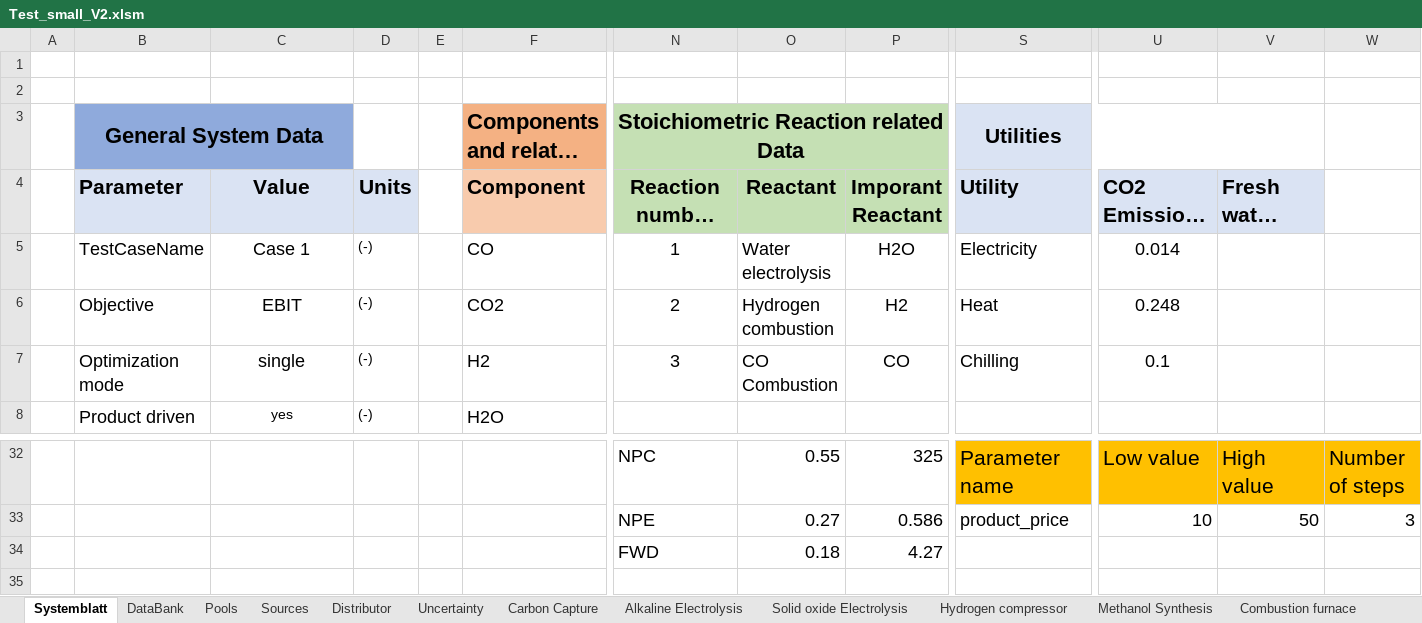
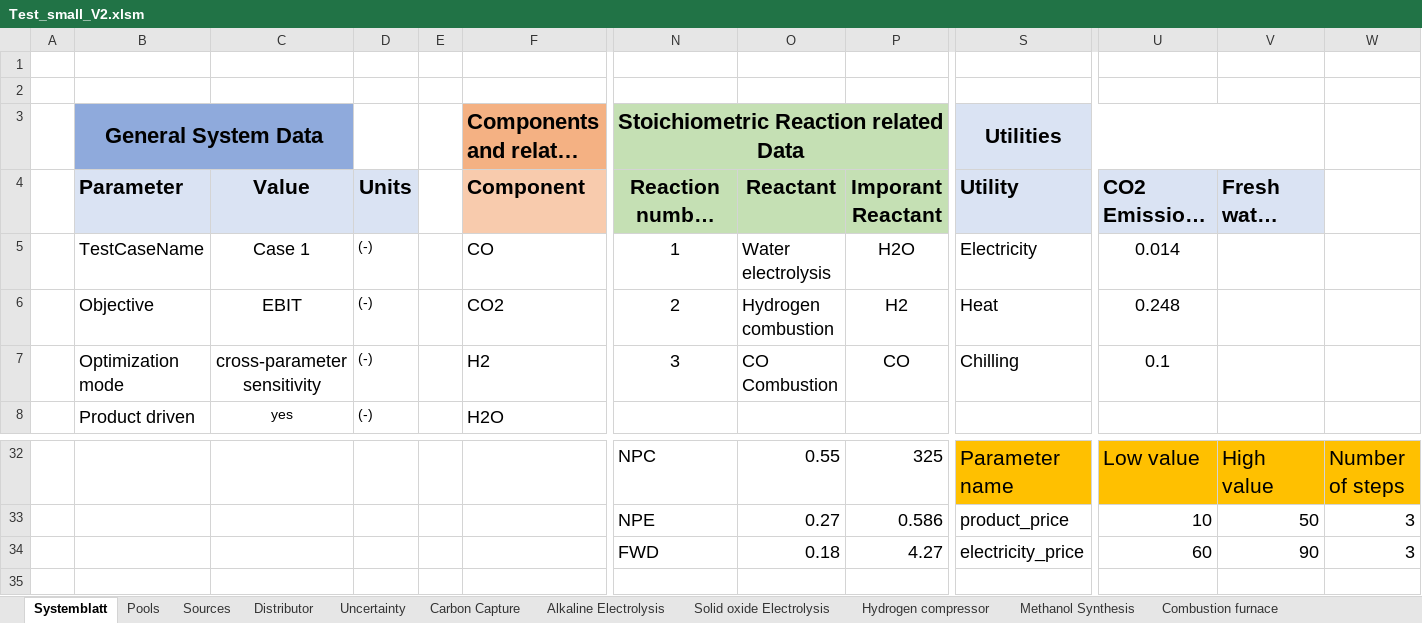
Before and after one commit to llvdrhau/OUTDOOR_USC, an Excel workbook: examples/Test_small_V2.xlsm, sheet Systemblatt, drawn as a sheet; only a part is shown, gaps mark what is left out; long unchanged cells end in …; values as stored, in another font and other column widths than the file's, no borders; charts and pictures not drawn; removed rows and columns are numbered as before the commit, all else as after; rows hold the shown columns only; the diff names each change by its address in the sheet, - before the commit and + after, or states it on an @@ line.

```diff
--- a/examples/Test_small_V2.xlsm (sheet Systemblatt)
+++ b/examples/Test_small_V2.xlsm (sheet Systemblatt)
@@ sheet tab hidden: DataBank @@
-C7: single
+C7: cross-parameter sensitivity
-row 34:  |  |  |  |  |  | FWD | 0.18 | 4.27
+row 34:  |  |  |  |  |  | FWD | 0.18 | 4.27 | electricity_price | 60 | 90 | 3
```
Also changed, not shown: sheet Uncertainty, charts or pictures, examples/ESCAPE34_case_study.xlsm, 15 other files.
